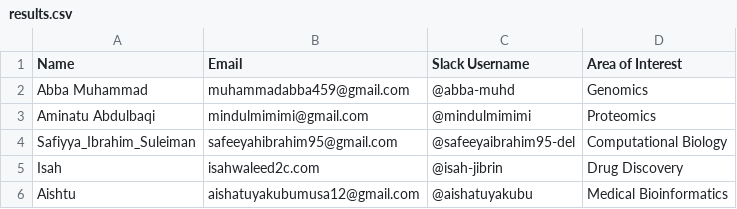
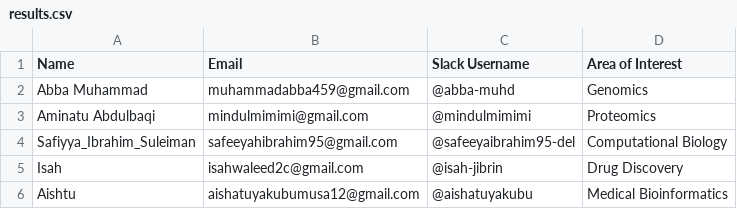
Before and after one commit to abba-muhd/bioinformatics-group-1-project, a CSV file: output/results.csv, drawn as a sheet.

Commit message:
Fix email address for Isah in results.csv

```diff
--- a/output/results.csv
+++ b/output/results.csv
@@ -4,3 +4,3 @@ Aminatu Abdulbaqi,mindulmimimi@gmail.com,@mindulmimimi,Proteomics
 Safiyya_Ibrahim_Suleiman,safeeyahibrahim95@gmail.com,@safeeyaibrahim95-del,Computational Biology
-Isah,isahwaleed2c.com,@isah-jibrin,Drug Discovery
+Isah,isahwaleed2c@gmail.com,@isah-jibrin,Drug Discovery
 Aishtu,aishatuyakubumusa12@gmail.com,@aishatuyakubu,Medical Bioinformatics
```
